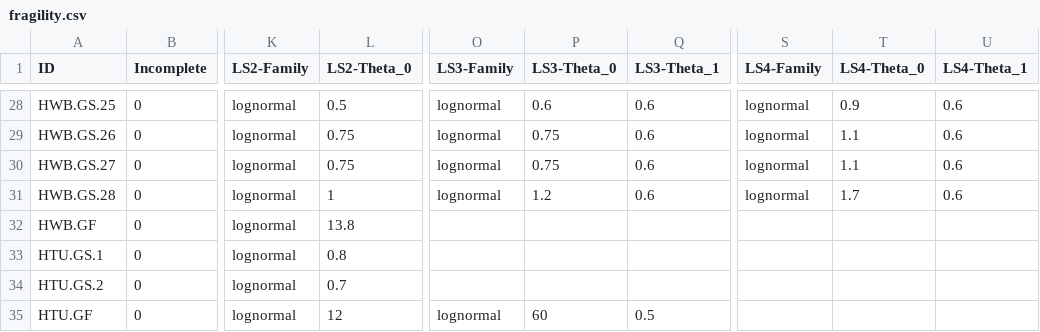
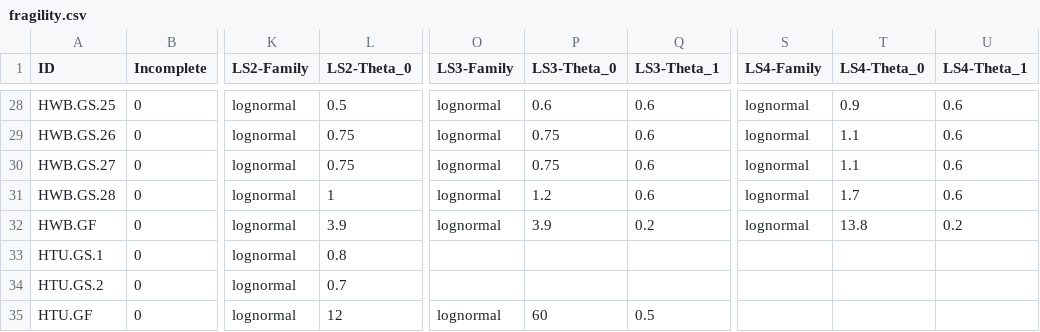
Before and after one commit to NHERI-SimCenter/DamageAndLossModelLibrary, a CSV file: seismic/transportation_network/portfolio/Hazus v5.1/fragility.csv, drawn as a sheet; only a part is shown, gaps mark what is left out; the diff names each change by its address in the sheet, - before the commit and + after, or states it on an @@ line.

Commit message:
jz - fix HAZUS HWB GF fragility

```diff
--- a/seismic/transportation_network/portfolio/Hazus v5.1/fragility.csv
+++ b/seismic/transportation_network/portfolio/Hazus v5.1/fragility.csv
-L32 (LS2-Theta_0): 13.8
+L32 (LS2-Theta_0): 3.9
-O32 (LS3-Family): (empty)
+O32 (LS3-Family): lognormal
-P32 (LS3-Theta_0): (empty)
+P32 (LS3-Theta_0): 3.9
-Q32 (LS3-Theta_1): (empty)
+Q32 (LS3-Theta_1): 0.2
-S32 (LS4-Family): (empty)
+S32 (LS4-Family): lognormal
-T32 (LS4-Theta_0): (empty)
+T32 (LS4-Theta_0): 13.8
-U32 (LS4-Theta_1): (empty)
+U32 (LS4-Theta_1): 0.2
```
Also changed, not shown: 1 other file.
